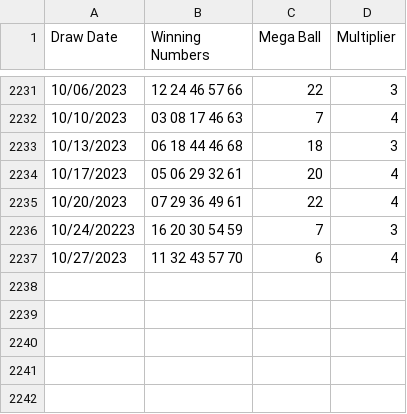
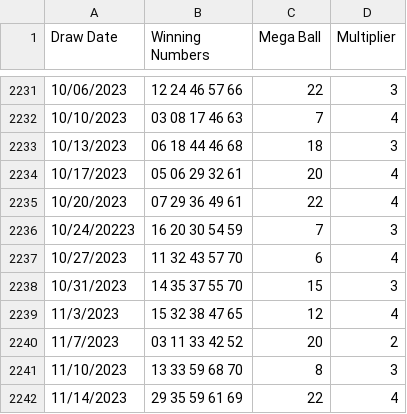
Before and after one commit to TheEvergreenStateCollege/upper-division-cs-23-24, a CSV file: dsa-23au/ndeanon25/src/main/java/com/ndeanon25/lotteryNumbers.csv, drawn as a sheet; only a part is shown, gaps mark what is left out.

```diff
--- a/dsa-23au/ndeanon25/src/main/java/com/ndeanon25/lotteryNumbers.csv
+++ b/dsa-23au/ndeanon25/src/main/java/com/ndeanon25/lotteryNumbers.csv
@@ -2237 +2237,6 @@ Draw Date,Winning Numbers,Mega Ball,Multiplier
 10/27/2023,11 32 43 57 70,6,4
+10/31/2023,14 35 37 55 70,15,3
+11/3/2023,15 32 38 47 65,12,4
+11/7/2023,03 11 33 42 52,20,2
+11/10/2023,13 33 59 68 70,8,3
+11/14/2023,29 35 59 61 69,22,4
```
Also changed, not shown: 4 other files.
